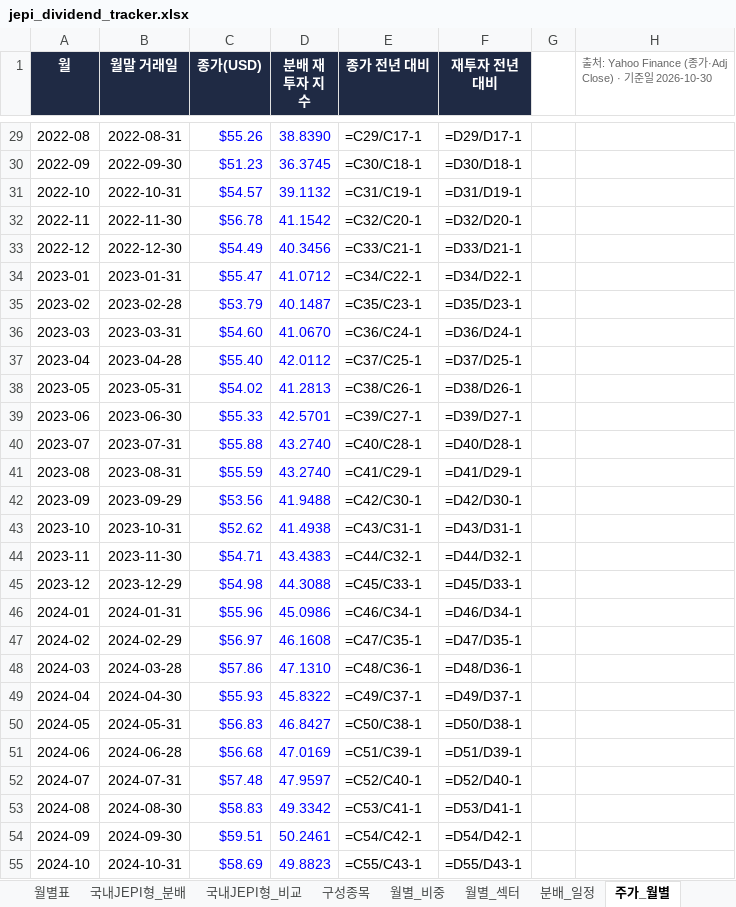
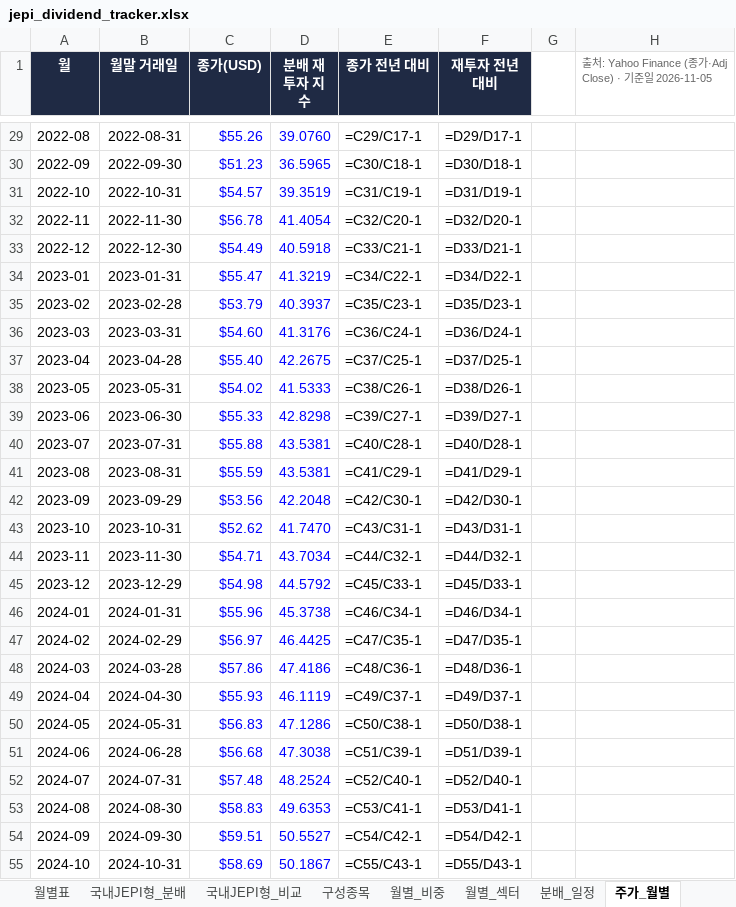
Before and after one commit to ttokjaeTV/jepi-tracker, an Excel workbook: downloads/jepi_dividend_tracker.xlsx, sheet 주가_월별, drawn as a sheet; only a part is shown, gaps mark what is left out; values as stored, in another font and other column widths than the file's, no borders; formulas without a stored value are shown as written; charts and pictures not drawn; the diff covers the shown part only; the diff names each change by its address in the sheet, - before the commit and + after, or states it on an @@ line.

```diff
--- a/downloads/jepi_dividend_tracker.xlsx (sheet 주가_월별)
+++ b/downloads/jepi_dividend_tracker.xlsx (sheet 주가_월별)
-H1: …일 2026-10-30
+H1: …일 2026-11-05
-D29 (분배 재투자 지수): 38.8390
+D29 (분배 재투자 지수): 39.0760
-D30 (분배 재투자 지수): 36.3745
+D30 (분배 재투자 지수): 36.5965
-D31 (분배 재투자 지수): 39.1132
+D31 (분배 재투자 지수): 39.3519
-D32 (분배 재투자 지수): 41.1542
+D32 (분배 재투자 지수): 41.4054
-D33 (분배 재투자 지수): 40.3456
+D33 (분배 재투자 지수): 40.5918
-D34 (분배 재투자 지수): 41.0712
+D34 (분배 재투자 지수): 41.3219
-D35 (분배 재투자 지수): 40.1487
+D35 (분배 재투자 지수): 40.3937
-D36 (분배 재투자 지수): 41.0670
+D36 (분배 재투자 지수): 41.3176
-D37 (분배 재투자 지수): 42.0112
+D37 (분배 재투자 지수): 42.2675
-D38 (분배 재투자 지수): 41.2813
+D38 (분배 재투자 지수): 41.5333
-D39 (분배 재투자 지수): 42.5701
+D39 (분배 재투자 지수): 42.8298
-D40:D41 (분배 재투자 지수): 43.2740
+D40:D41 (분배 재투자 지수): 43.5381
-D42 (분배 재투자 지수): 41.9488
+D42 (분배 재투자 지수): 42.2048
-D43 (분배 재투자 지수): 41.4938
+D43 (분배 재투자 지수): 41.7470
-D44 (분배 재투자 지수): 43.4383
+D44 (분배 재투자 지수): 43.7034
-D45 (분배 재투자 지수): 44.3088
+D45 (분배 재투자 지수): 44.5792
-D46 (분배 재투자 지수): 45.0986
+D46 (분배 재투자 지수): 45.3738
-D47 (분배 재투자 지수): 46.1608
+D47 (분배 재투자 지수): 46.4425
-D48 (분배 재투자 지수): 47.1310
+D48 (분배 재투자 지수): 47.4186
-D49 (분배 재투자 지수): 45.8322
+D49 (분배 재투자 지수): 46.1119
-D50 (분배 재투자 지수): 46.8427
+D50 (분배 재투자 지수): 47.1286
-D51 (분배 재투자 지수): 47.0169
+D51 (분배 재투자 지수): 47.3038
-D52 (분배 재투자 지수): 47.9597
+D52 (분배 재투자 지수): 48.2524
-D53 (분배 재투자 지수): 49.3342
+D53 (분배 재투자 지수): 49.6353
-D54 (분배 재투자 지수): 50.2461
+D54 (분배 재투자 지수): 50.5527
-D55 (분배 재투자 지수): 49.8823
+D55 (분배 재투자 지수): 50.1867
```
Also changed, not shown: 1 added row and 50 edited cells elsewhere in this sheet, sheet TR비교, sheet 사용법, sheet JEPI_배당, charts or pictures, 4 other files.
